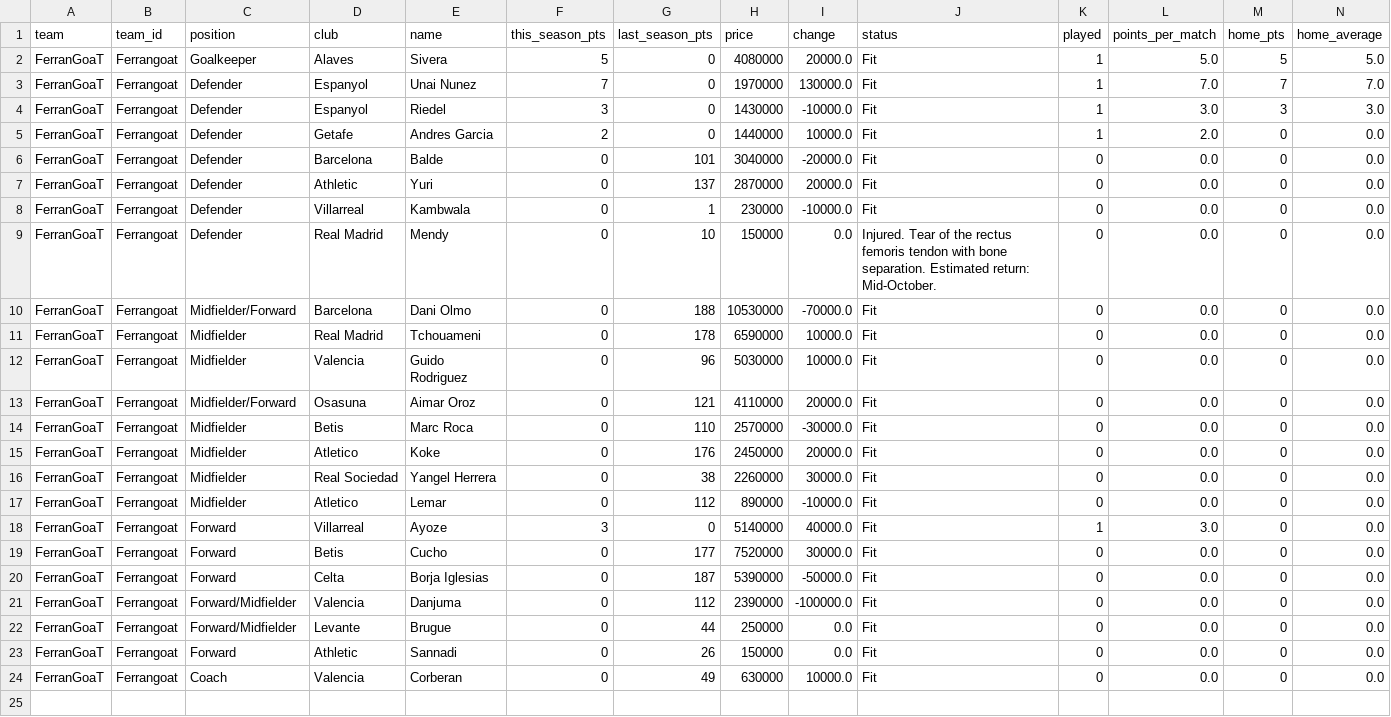
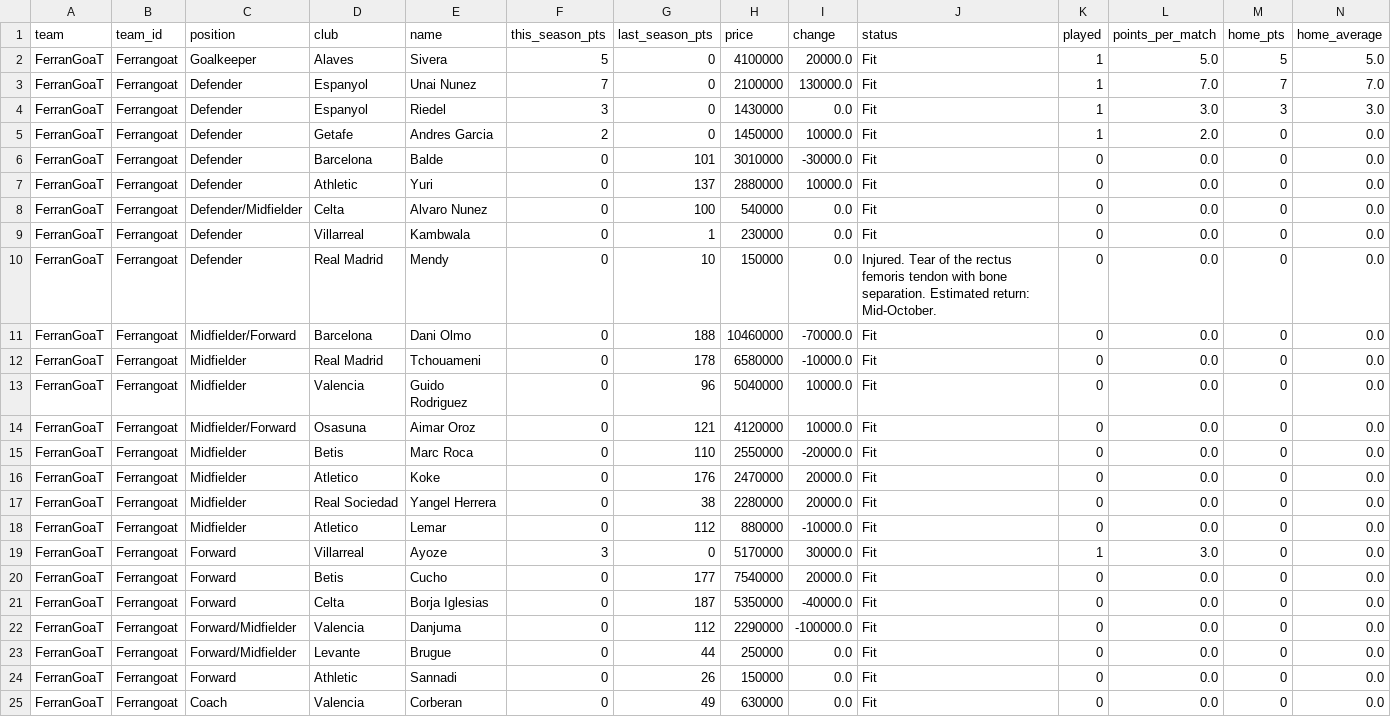
Before and after one commit to nilcrespo/BiwengerBot, a CSV file: csvs/teams/team_Ferrangoat.csv, drawn as a sheet; only a part is shown; addresses are those after the commit; rows hold the shown columns only; the diff names each change by its address in the sheet, - before the commit and + after, or states it on an @@ line.

```diff
--- a/csvs/teams/team_Ferrangoat.csv
+++ b/csvs/teams/team_Ferrangoat.csv
-H2 (price): 4080000
+H2 (price): 4100000
-H3 (price): 1970000
+H3 (price): 2100000
-I4 (change): -10000.0
+I4 (change): 0.0
-H5 (price): 1440000
+H5 (price): 1450000
-H6 (price): 3040000
+H6 (price): 3010000
-I6 (change): -20000.0
+I6 (change): -30000.0
-H7 (price): 2870000
+H7 (price): 2880000
-I7 (change): 20000.0
+I7 (change): 10000.0
+row 8: FerranGoaT | Ferrangoat | Defender/Midfielder | Celta | Alvaro Nunez | 0 | 100 | 540000 | 0.0 | Fit | 0 | 0.0 | 0 | 0.0
-I9 (change): -10000.0
+I9 (change): 0.0
-H11 (price): 10530000
+H11 (price): 10460000
-H12 (price): 6590000
+H12 (price): 6580000
-I12 (change): 10000.0
+I12 (change): -10000.0
-H13 (price): 5030000
+H13 (price): 5040000
-H14 (price): 4110000
+H14 (price): 4120000
-I14 (change): 20000.0
+I14 (change): 10000.0
-H15 (price): 2570000
+H15 (price): 2550000
-I15 (change): -30000.0
+I15 (change): -20000.0
-H16 (price): 2450000
+H16 (price): 2470000
-H17 (price): 2260000
+H17 (price): 2280000
-I17 (change): 30000.0
+I17 (change): 20000.0
-H18 (price): 890000
+H18 (price): 880000
-H19 (price): 5140000
+H19 (price): 5170000
-I19 (change): 40000.0
+I19 (change): 30000.0
-H20 (price): 7520000
+H20 (price): 7540000
-I20 (change): 30000.0
+I20 (change): 20000.0
-H21 (price): 5390000
+H21 (price): 5350000
-I21 (change): -50000.0
+I21 (change): -40000.0
-H22 (price): 2390000
+H22 (price): 2290000
-I25 (change): 10000.0
+I25 (change): 0.0
```
Also changed, not shown: csvs/market/market_players.csv, csvs/teams/team_Cd_Numancia.csv, 10 other files.
